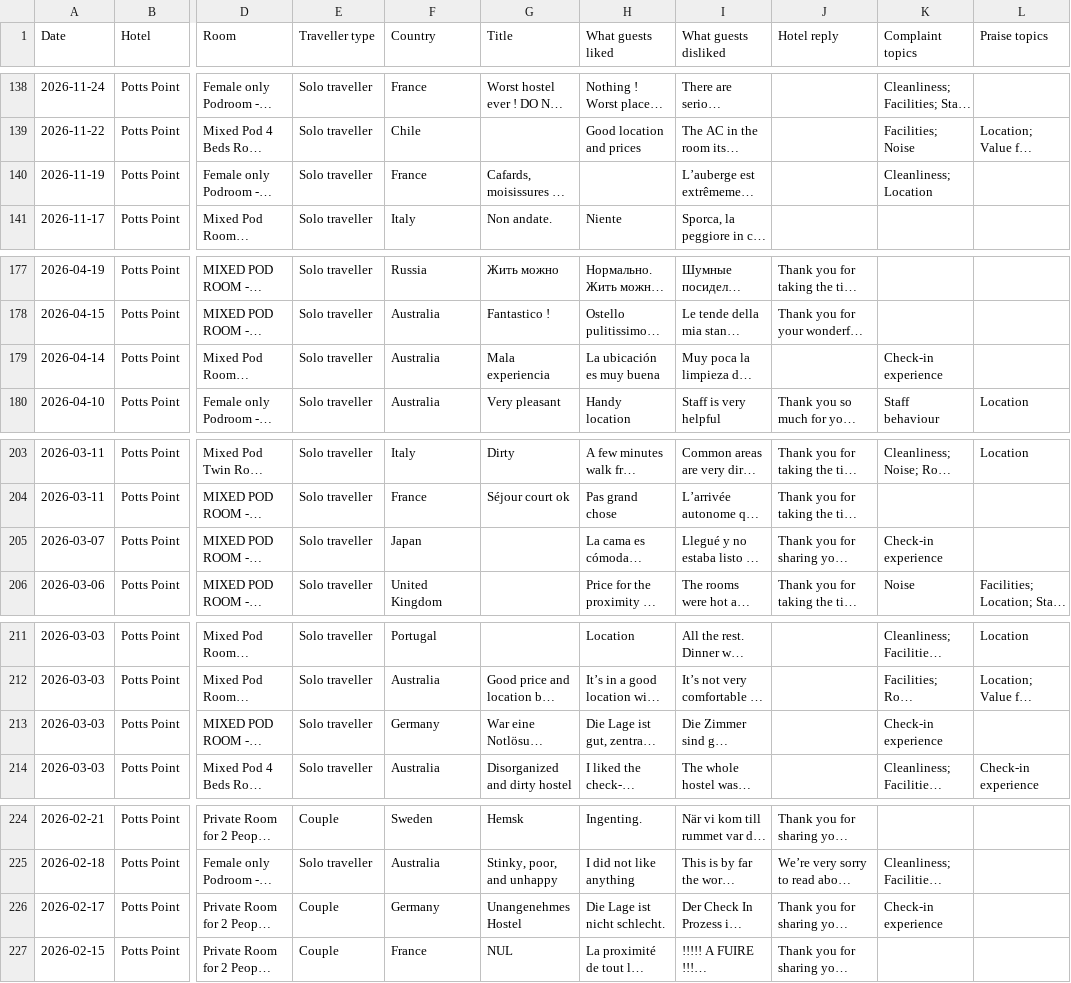
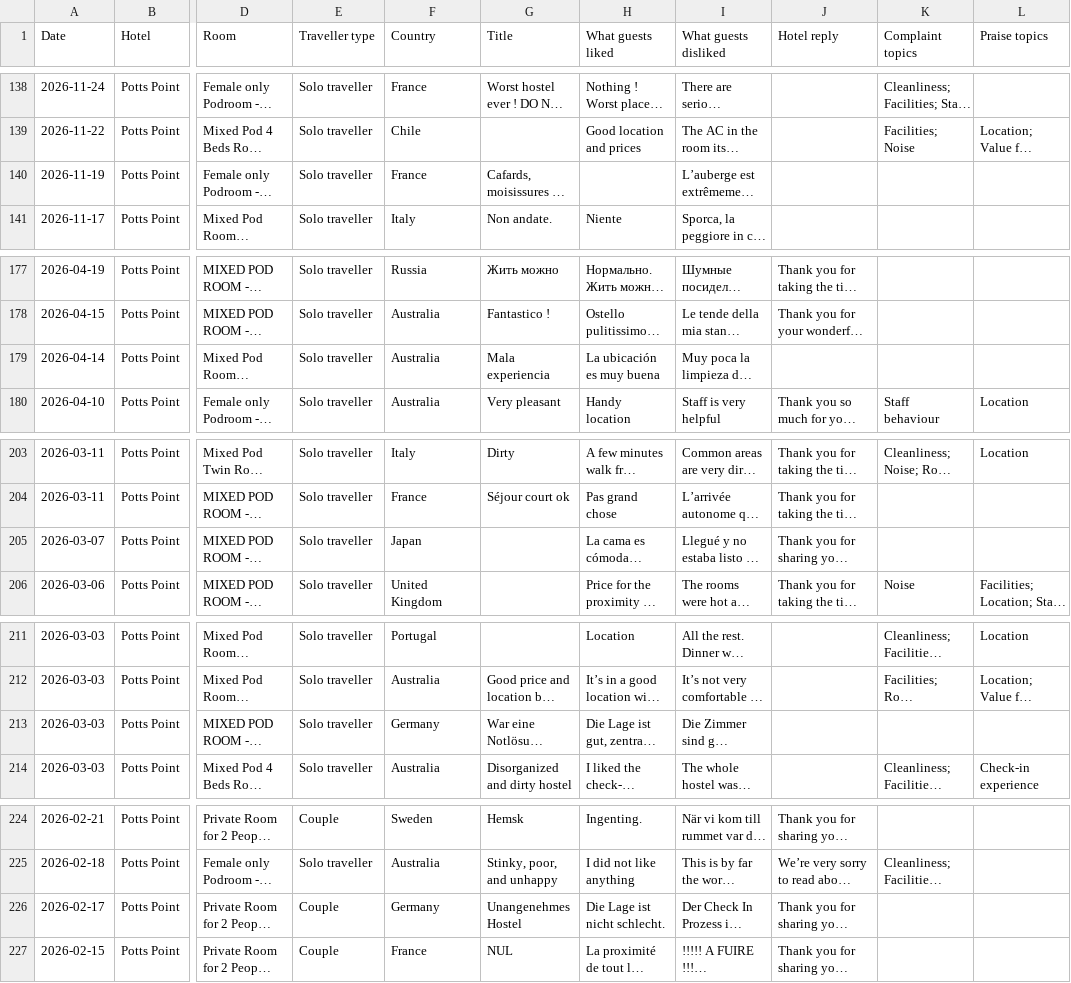
Before and after one commit to psyphon1/azzurro-guest-pulse, a CSV file: data/sample_reviews.csv, drawn as a sheet; only a part is shown, gaps mark what is left out; long unchanged cells end in …; the diff covers the shown part only; the diff names each change by its address in the sheet, - before the commit and + after, or states it on an @@ line.

```diff
--- a/data/sample_reviews.csv
+++ b/data/sample_reviews.csv
-K140 (Complaint topics): Cleanliness; Location
+K140 (Complaint topics): (empty)
-K179 (Complaint topics): Check-in experience
+K179 (Complaint topics): (empty)
-K205 (Complaint topics): Check-in experience
+K205 (Complaint topics): (empty)
-K213 (Complaint topics): Check-in experience
+K213 (Complaint topics): (empty)
-K226 (Complaint topics): Check-in experience
+K226 (Complaint topics): (empty)
```
Also changed, not shown: 37 edited cells elsewhere in this file, 38 other files.
